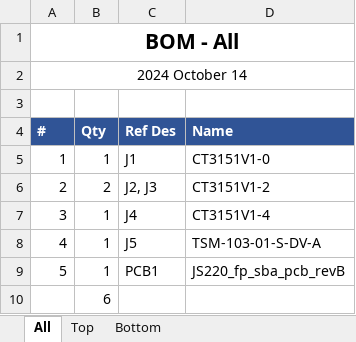
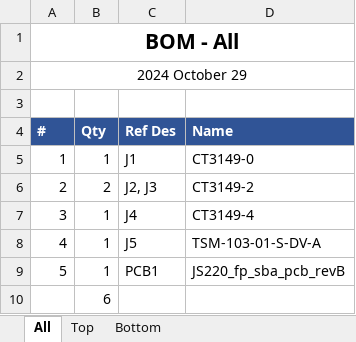
Before and after one commit to jetperch/js220_end_panels, an Excel workbook: eagle/fp_safety_banana/js220_fp_sba_bom.xlsx, sheet All, drawn as a sheet; values as stored, in another font and other column widths than the file's, no borders; the diff names each change by its address in the sheet, - before the commit and + after, or states it on an @@ line.

```diff
--- a/eagle/fp_safety_banana/js220_fp_sba_bom.xlsx (sheet All)
+++ b/eagle/fp_safety_banana/js220_fp_sba_bom.xlsx (sheet All)
-A2 (#): 2024 October 14
+A2 (#): 2024 October 29
-D5 (Name): CT3151V1-0
+D5 (Name): CT3149-0
-D6 (Name): CT3151V1-2
+D6 (Name): CT3149-2
-D7 (Name): CT3151V1-4
+D7 (Name): CT3149-4
```
Also changed, not shown: sheet Top, sheet Bottom, 5 other files.
